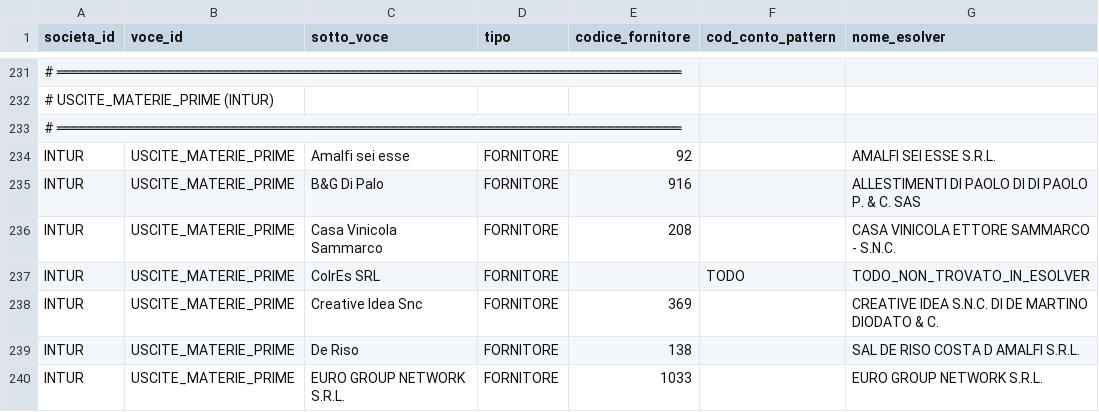
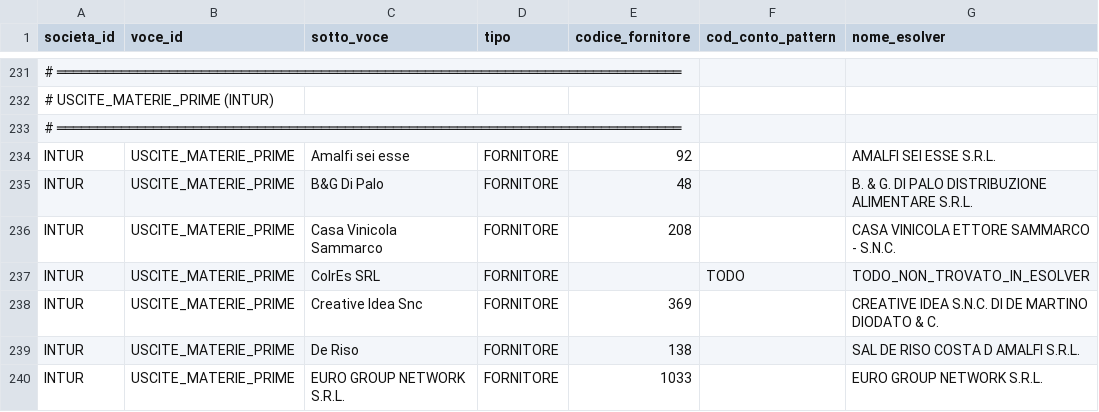
Before and after one commit to ste-hue/hotelops, a CSV file: core/bq/dimensioni/d_mapping_piano_finanziario.csv, drawn as a sheet; only a part is shown, gaps mark what is left out; the diff names each change by its address in the sheet, - before the commit and + after, or states it on an @@ line.

```diff
--- a/core/bq/dimensioni/d_mapping_piano_finanziario.csv
+++ b/core/bq/dimensioni/d_mapping_piano_finanziario.csv
-E235 (codice_fornitore): 916
+E235 (codice_fornitore): 48
-G235 (nome_esolver): ALLESTIMENTI DI PAOLO DI DI PAOLO P. & C. SAS
+G235 (nome_esolver): B. & G. DI PALO DISTRIBUZIONE ALIMENTARE S.R.L.
```
Also changed, not shown: 1 other file.
